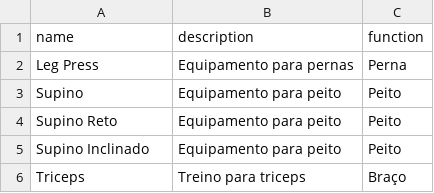
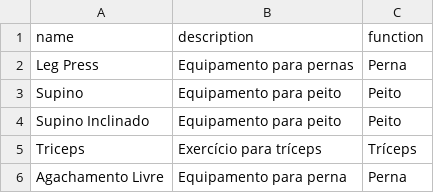
Before and after one commit to Lywnna/ExcerciteAki, a CSV file: src/Tables/equipments.csv, drawn as a sheet.

Commit message:
feat: data persistence

```diff
--- a/src/Tables/equipments.csv
+++ b/src/Tables/equipments.csv
@@ -3,4 +3,4 @@ Leg Press;Equipamento para pernas;Perna
 Supino;Equipamento para peito;Peito
-Supino Reto;Equipamento para peito;Peito
 Supino Inclinado;Equipamento para peito;Peito
-Triceps;Treino para triceps;Braço
+Triceps;Exercício para tríceps;Tríceps
+Agachamento Livre;Equipamento para perna;Perna
```
Also changed, not shown: src/Tables/schedules.csv, 16 other files.
